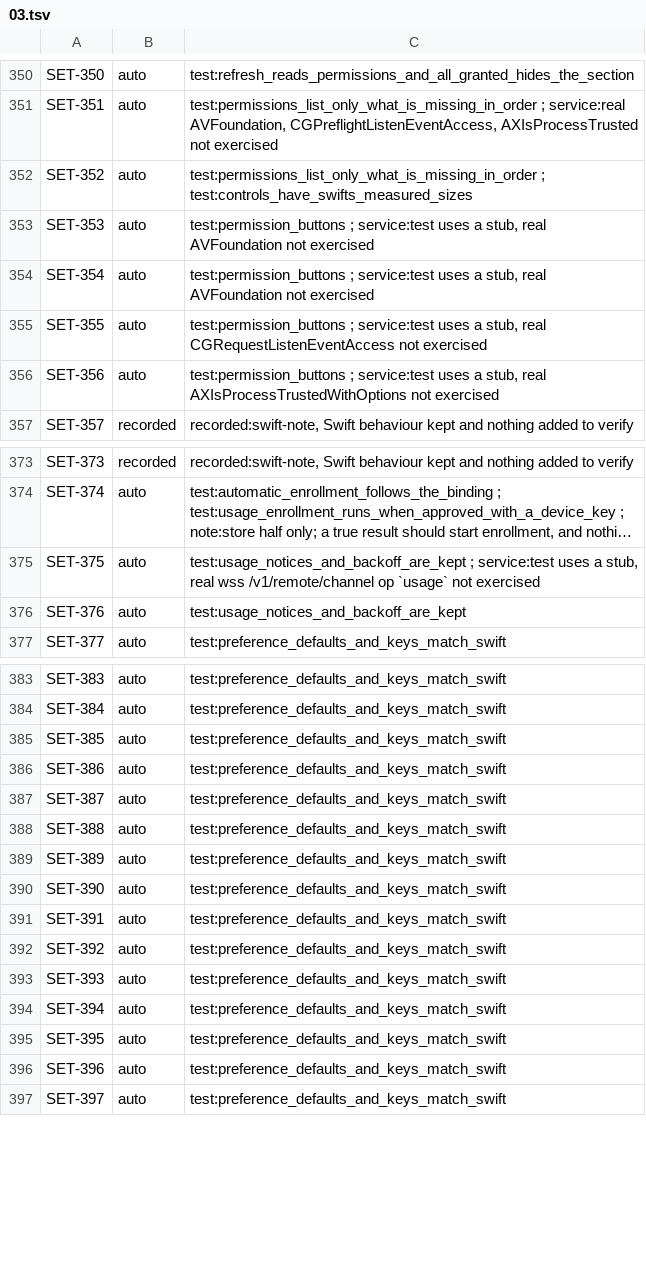
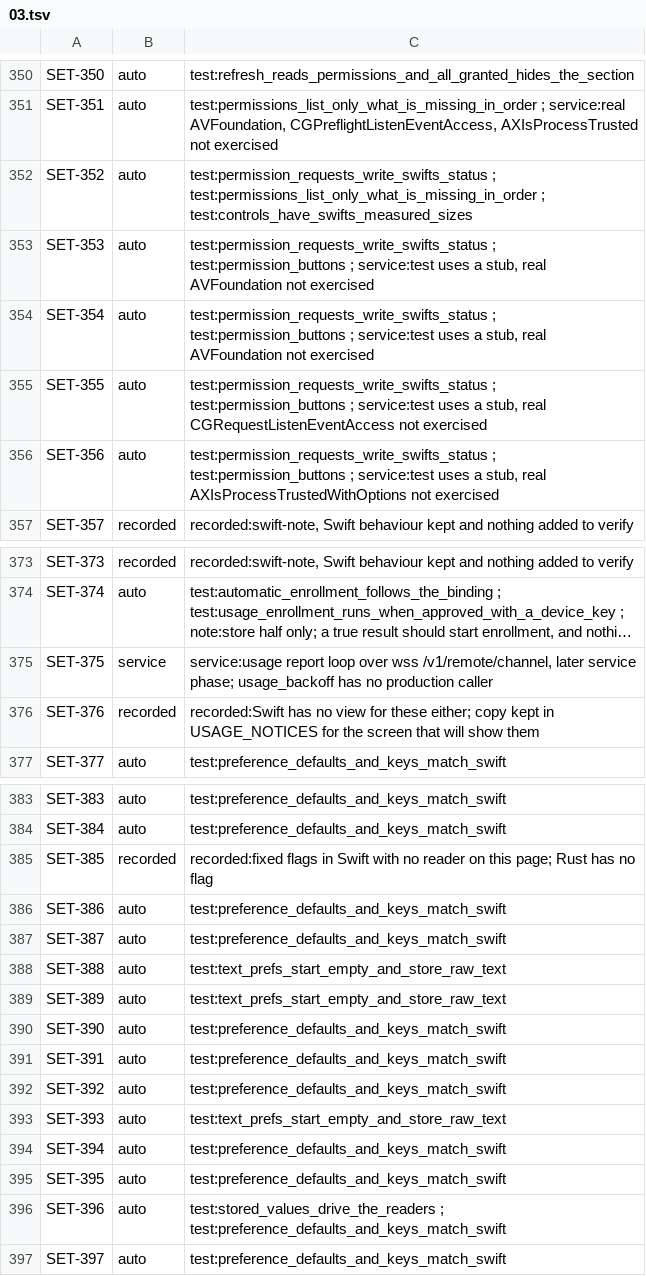
Before and after one commit to brunovskyoliver/local_flow, a TSV file: specs/024-gpui-desktop-views/inventory/status/03.tsv, drawn as a sheet; only a part is shown, gaps mark what is left out; long unchanged cells end in …; the diff covers the shown part only; the diff names each change by its address in the sheet, - before the commit and + after, or states it on an @@ line.

```diff
--- a/specs/024-gpui-desktop-views/inventory/status/03.tsv
+++ b/specs/024-gpui-desktop-views/inventory/status/03.tsv
-C352: test:permissions_list_only_what_is_missing_in_order ;…
+C352: test:permission_requests_write_swifts_status ; test:permissions_list_only_what_is_missing_in_order ;…
-C353:C354: test:permission_buttons ;…
+C353:C354: test:permission_requests_write_swifts_status ; test:permission_buttons ;…
-C355: test:permission_buttons ;…
+C355: test:permission_requests_write_swifts_status ; test:permission_buttons ;…
-C356: test:permission_buttons ;…
+C356: test:permission_requests_write_swifts_status ; test:permission_buttons ;…
-B375: auto
+B375: service
-C375: test:usage_notices_and_backoff_are_kept ; service:test uses a stub, real wss /v1/remote/channel op `usage` not exercised
+C375: service:usage report loop over wss /v1/remote/channel, later service phase; usage_backoff has no production caller
-B376: auto
+B376: recorded
-C376: test:usage_notices_and_backoff_are_kept
+C376: recorded:Swift has no view for these either; copy kept in USAGE_NOTICES for the screen that will show them
-B385: auto
+B385: recorded
-C385: test:preference_defaults_and_keys_match_swift
+C385: recorded:fixed flags in Swift with no reader on this page; Rust has no flag
-C388:C389: test:preference_defaults_and_keys_match_swift
+C388:C389: test:text_prefs_start_empty_and_store_raw_text
-C393: test:preference_defaults_and_keys_match_swift
+C393: test:text_prefs_start_empty_and_store_raw_text
-C396: test:preference_defaults_and_keys_match_swift
+C396: test:stored_values_drive_the_readers ; test:preference_defaults_and_keys_match_swift
```
Also changed, not shown: 6 edited cells elsewhere in this file, 4 other files.
